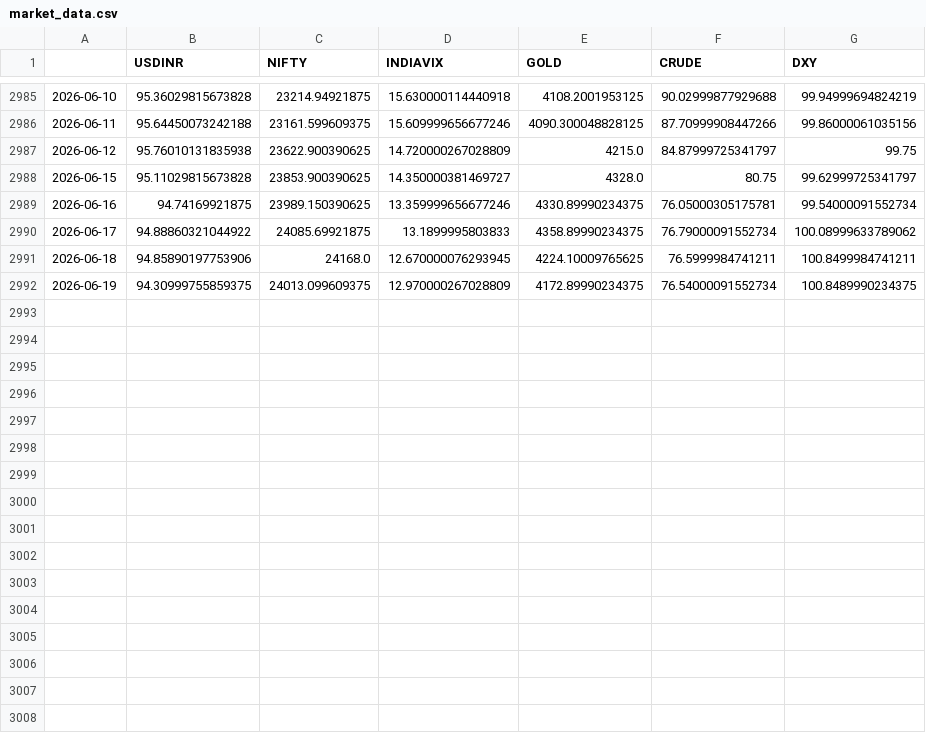
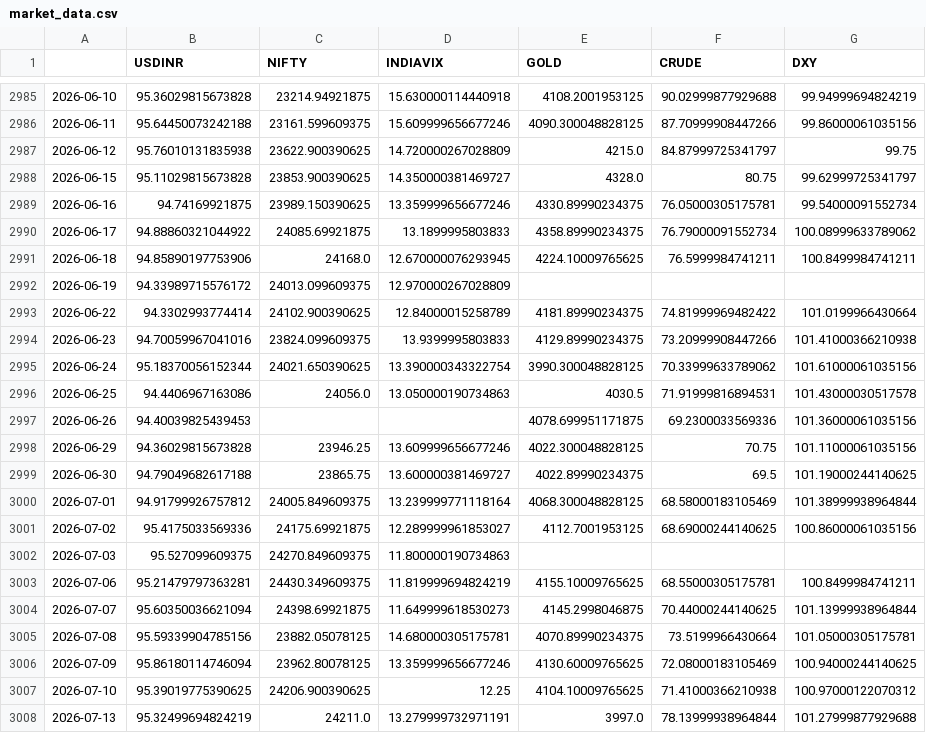
Before and after one commit to srishti7103/RupeeRisk, a CSV file: data/raw/market_data.csv, drawn as a sheet; only a part is shown, gaps mark what is left out.

```diff
--- a/data/raw/market_data.csv
+++ b/data/raw/market_data.csv
@@ -2991,2 +2991,18 @@
 2026-06-18,94.85890197753906,24168.0,12.670000076293945,4224.10009765625,76.5999984741211,100.8499984741211
-2026-06-19,94.30999755859375,24013.099609375,12.970000267028809,4172.89990234375,76.54000091552734,100.8489990234375
+2026-06-19,94.33989715576172,24013.099609375,12.970000267028809,,,
+2026-06-22,94.3302993774414,24102.900390625,12.84000015258789,4181.89990234375,74.81999969482422,101.0199966430664
+2026-06-23,94.70059967041016,23824.099609375,13.9399995803833,4129.89990234375,73.20999908447266,101.41000366210938
+2026-06-24,95.18370056152344,24021.650390625,13.390000343322754,3990.300048828125,70.33999633789062,101.61000061035156
+2026-06-25,94.4406967163086,24056.0,13.050000190734863,4030.5,71.91999816894531,101.43000030517578
+2026-06-26,94.40039825439453,,,4078.699951171875,69.2300033569336,101.36000061035156
+2026-06-29,94.36029815673828,23946.25,13.609999656677246,4022.300048828125,70.75,101.11000061035156
+2026-06-30,94.79049682617188,23865.75,13.600000381469727,4022.89990234375,69.5,101.19000244140625
+2026-07-01,94.91799926757812,24005.849609375,13.239999771118164,4068.300048828125,68.58000183105469,101.38999938964844
+2026-07-02,95.4175033569336,24175.69921875,12.289999961853027,4112.7001953125,68.69000244140625,100.86000061035156
+2026-07-03,95.527099609375,24270.849609375,11.800000190734863,,,
+2026-07-06,95.21479797363281,24430.349609375,11.819999694824219,4155.10009765625,68.55000305175781,100.8499984741211
+2026-07-07,95.60350036621094,24398.69921875,11.649999618530273,4145.2998046875,70.44000244140625,101.13999938964844
+2026-07-08,95.59339904785156,23882.05078125,14.680000305175781,4070.89990234375,73.5199966430664,101.05000305175781
+2026-07-09,95.86180114746094,23962.80078125,13.359999656677246,4130.60009765625,72.08000183105469,100.94000244140625
+2026-07-10,95.39019775390625,24206.900390625,12.25,4104.10009765625,71.41000366210938,100.97000122070312
+2026-07-13,95.32499694824219,24211.0,13.279999732971191,3997.0,78.13999938964844,101.27999877929688
```
Also changed, not shown: data/processed/lasso_coefficients.csv, data/processed/model_metrics.csv, 10 other files.
